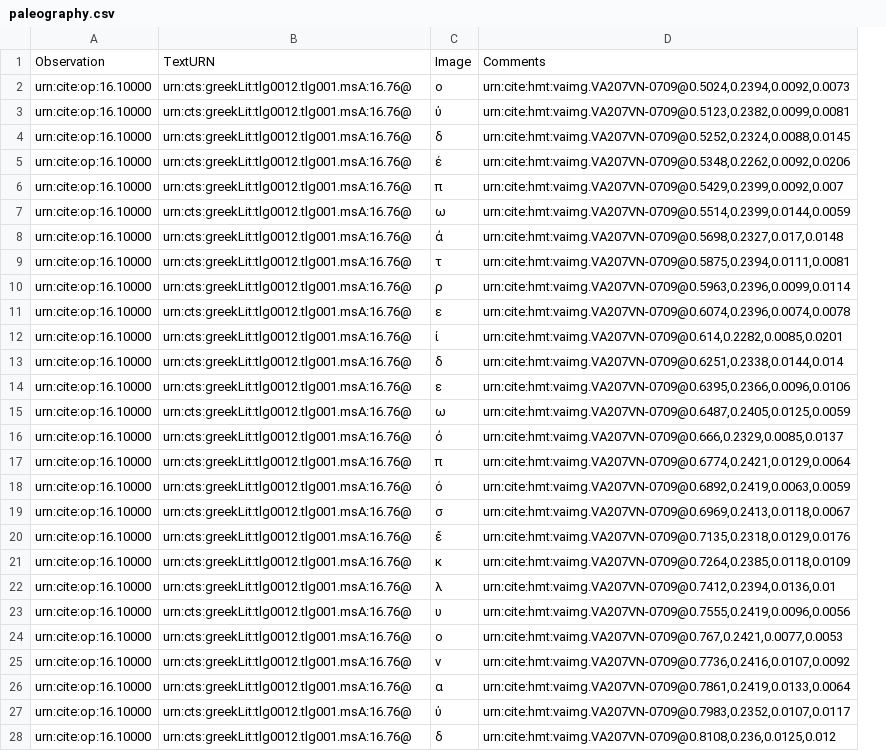
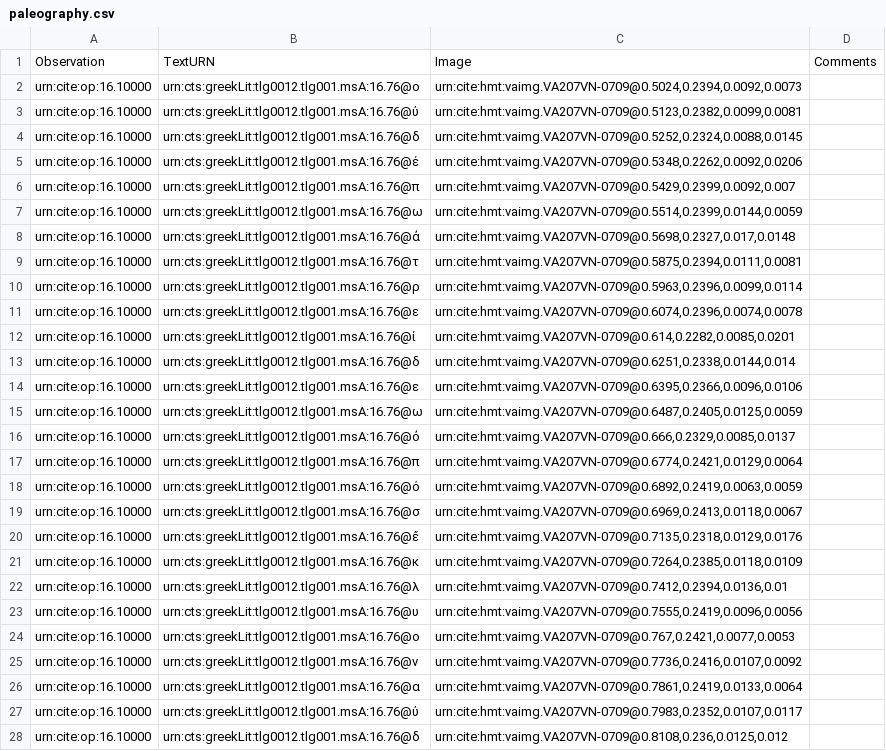
Before and after one commit to hmteditors/furman, a CSV file: 207v/collections/paleography.csv, drawn as a sheet; only a part is shown; removed rows and columns are numbered as before the commit, all else as after; the diff covers the shown part only; the diff names each change by its address in the sheet, - before the commit and + after, or states it on an @@ line.

Commit message:
Fixed paleography.csv

```diff
--- a/207v/collections/paleography.csv
+++ b/207v/collections/paleography.csv
-column C, rows 1-28: Image | ο | ὐ | δ | έ | π | ω | ἀ | τ | ρ | ε | ί | δ | ε | ω | ὀ | π | ό | σ | ἔ | κ | λ | υ | ο | ν | α | ὐ | δ
+column D, row 1: Comments
-C1: Comments
+C1: Image
-B2: urn:cts:greekLit:tlg0012.tlg001.msA:16.76@
+B2: urn:cts:greekLit:tlg0012.tlg001.msA:16.76@ο
-B3: urn:cts:greekLit:tlg0012.tlg001.msA:16.76@
+B3: urn:cts:greekLit:tlg0012.tlg001.msA:16.76@ὐ
-B4: urn:cts:greekLit:tlg0012.tlg001.msA:16.76@
+B4: urn:cts:greekLit:tlg0012.tlg001.msA:16.76@δ
-B5: urn:cts:greekLit:tlg0012.tlg001.msA:16.76@
+B5: urn:cts:greekLit:tlg0012.tlg001.msA:16.76@έ
-B6: urn:cts:greekLit:tlg0012.tlg001.msA:16.76@
+B6: urn:cts:greekLit:tlg0012.tlg001.msA:16.76@π
-B7: urn:cts:greekLit:tlg0012.tlg001.msA:16.76@
+B7: urn:cts:greekLit:tlg0012.tlg001.msA:16.76@ω
-B8: urn:cts:greekLit:tlg0012.tlg001.msA:16.76@
+B8: urn:cts:greekLit:tlg0012.tlg001.msA:16.76@ἀ
-B9: urn:cts:greekLit:tlg0012.tlg001.msA:16.76@
+B9: urn:cts:greekLit:tlg0012.tlg001.msA:16.76@τ
-B10: urn:cts:greekLit:tlg0012.tlg001.msA:16.76@
+B10: urn:cts:greekLit:tlg0012.tlg001.msA:16.76@ρ
-B11: urn:cts:greekLit:tlg0012.tlg001.msA:16.76@
+B11: urn:cts:greekLit:tlg0012.tlg001.msA:16.76@ε
-B12: urn:cts:greekLit:tlg0012.tlg001.msA:16.76@
+B12: urn:cts:greekLit:tlg0012.tlg001.msA:16.76@ί
-B13: urn:cts:greekLit:tlg0012.tlg001.msA:16.76@
+B13: urn:cts:greekLit:tlg0012.tlg001.msA:16.76@δ
-B14: urn:cts:greekLit:tlg0012.tlg001.msA:16.76@
+B14: urn:cts:greekLit:tlg0012.tlg001.msA:16.76@ε
-B15: urn:cts:greekLit:tlg0012.tlg001.msA:16.76@
+B15: urn:cts:greekLit:tlg0012.tlg001.msA:16.76@ω
-B16: urn:cts:greekLit:tlg0012.tlg001.msA:16.76@
+B16: urn:cts:greekLit:tlg0012.tlg001.msA:16.76@ὀ
-B17: urn:cts:greekLit:tlg0012.tlg001.msA:16.76@
+B17: urn:cts:greekLit:tlg0012.tlg001.msA:16.76@π
-B18: urn:cts:greekLit:tlg0012.tlg001.msA:16.76@
+B18: urn:cts:greekLit:tlg0012.tlg001.msA:16.76@ό
-B19: urn:cts:greekLit:tlg0012.tlg001.msA:16.76@
+B19: urn:cts:greekLit:tlg0012.tlg001.msA:16.76@σ
-B20: urn:cts:greekLit:tlg0012.tlg001.msA:16.76@
+B20: urn:cts:greekLit:tlg0012.tlg001.msA:16.76@ἔ
-B21: urn:cts:greekLit:tlg0012.tlg001.msA:16.76@
+B21: urn:cts:greekLit:tlg0012.tlg001.msA:16.76@κ
-B22: urn:cts:greekLit:tlg0012.tlg001.msA:16.76@
+B22: urn:cts:greekLit:tlg0012.tlg001.msA:16.76@λ
-B23: urn:cts:greekLit:tlg0012.tlg001.msA:16.76@
+B23: urn:cts:greekLit:tlg0012.tlg001.msA:16.76@υ
-B24: urn:cts:greekLit:tlg0012.tlg001.msA:16.76@
+B24: urn:cts:greekLit:tlg0012.tlg001.msA:16.76@ο
-B25: urn:cts:greekLit:tlg0012.tlg001.msA:16.76@
+B25: urn:cts:greekLit:tlg0012.tlg001.msA:16.76@ν
-B26: urn:cts:greekLit:tlg0012.tlg001.msA:16.76@
+B26: urn:cts:greekLit:tlg0012.tlg001.msA:16.76@α
-B27: urn:cts:greekLit:tlg0012.tlg001.msA:16.76@
+B27: urn:cts:greekLit:tlg0012.tlg001.msA:16.76@ὐ
-B28: urn:cts:greekLit:tlg0012.tlg001.msA:16.76@
+B28: urn:cts:greekLit:tlg0012.tlg001.msA:16.76@δ
```
Also changed, not shown: 6 edited cells elsewhere in this file.
